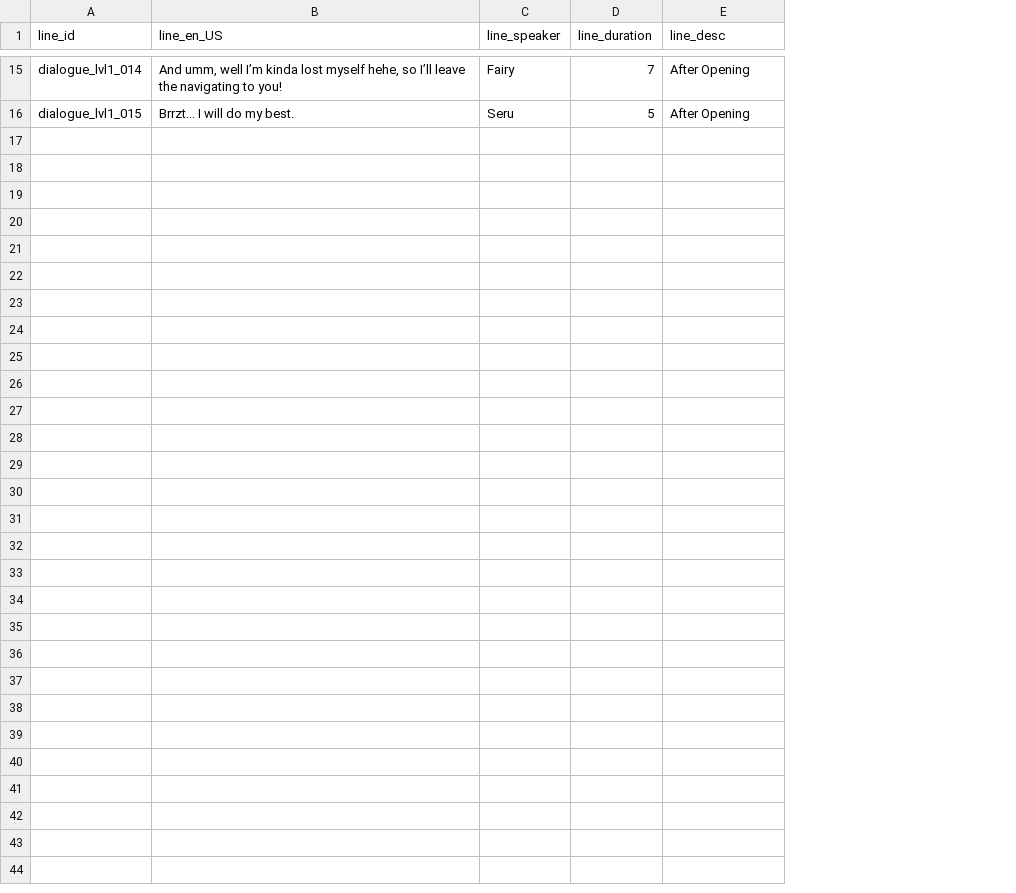
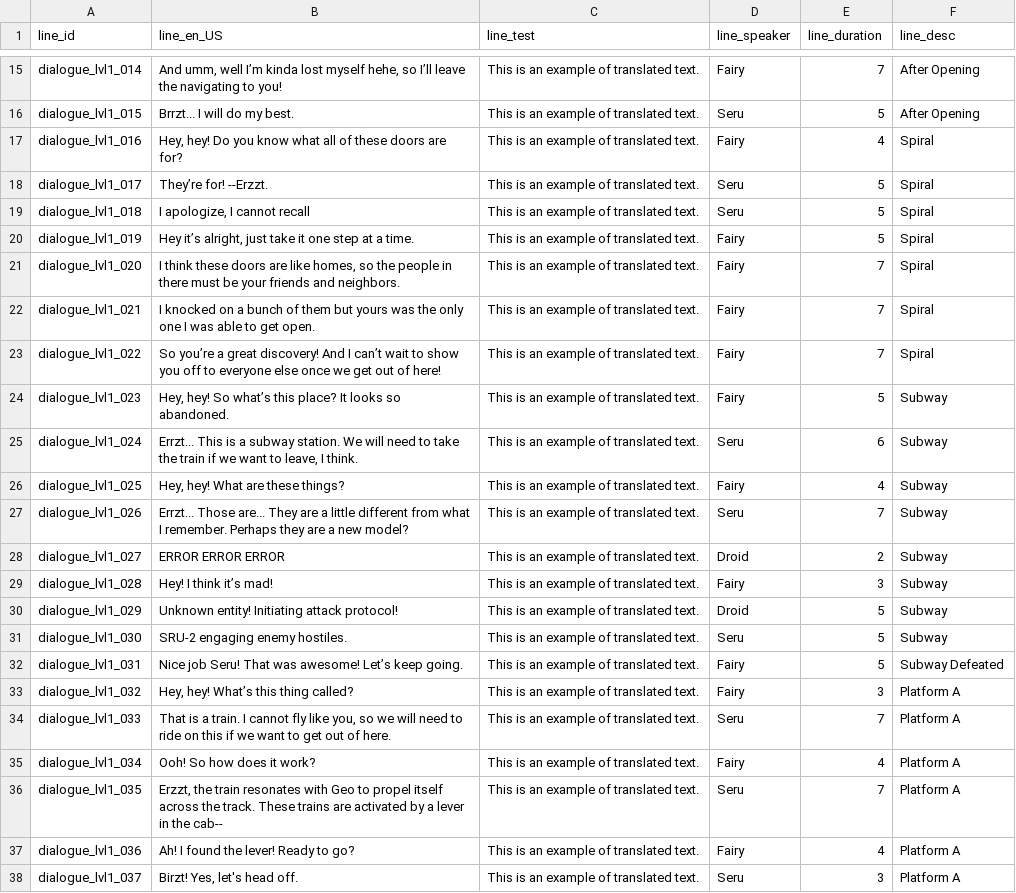
Before and after one commit to lbodwell/Codename-GeoBlade-MQP, a CSV file: GeoBlade/Assets/Resources/dialogue_lines.csv, drawn as a sheet; only a part is shown, gaps mark what is left out; the diff names each change by its address in the sheet, - before the commit and + after, or states it on an @@ line.

Commit message:
Dialogue tweaks.

```diff
--- a/GeoBlade/Assets/Resources/dialogue_lines.csv
+++ b/GeoBlade/Assets/Resources/dialogue_lines.csv
+column C (line_test), rows 15-16: This is an example of translated text. | This is an example of translated text.
+row 17: dialogue_lvl1_016 | Hey, hey! Do you know what all of these doors are for? | This is an example of translated text. | Fairy | 4 | Spiral
+row 18: dialogue_lvl1_017 | They’re for! --Erzzt. | This is an example of translated text. | Seru | 5 | Spiral
+row 19: dialogue_lvl1_018 | I apologize, I cannot recall | This is an example of translated text. | Seru | 5 | Spiral
+row 20: dialogue_lvl1_019 | Hey it’s alright, just take it one step at a time. | This is an example of translated text. | Fairy | 5 | Spiral
+row 21: dialogue_lvl1_020 | I think these doors are like homes, so the people in there must be your friends and neighbors. | This is an example of translated text. | Fairy | 7 | Spiral
+row 22: dialogue_lvl1_021 | I knocked on a bunch of them but yours was the only one I was able to get open. | This is an example of translated text. | Fairy | 7 | Spiral
+row 23: dialogue_lvl1_022 | So you’re a great discovery! And I can’t wait to show you off to everyone else once we get out of here! | This is an example of translated text. | Fairy | 7 | Spiral
+row 24: dialogue_lvl1_023 | Hey, hey! So what’s this place? It looks so abandoned. | This is an example of translated text. | Fairy | 5 | Subway
+row 25: dialogue_lvl1_024 | Errzt... This is a subway station. We will need to take the train if we want to leave, I think. | This is an example of translated text. | Seru | 6 | Subway
+row 26: dialogue_lvl1_025 | Hey, hey! What are these things? | This is an example of translated text. | Fairy | 4 | Subway
+row 27: dialogue_lvl1_026 | Errzt... Those are... They are a little different from what I remember. Perhaps they are a new model? | This is an example of translated text. | Seru | 7 | Subway
+row 28: dialogue_lvl1_027 | ERROR ERROR ERROR | This is an example of translated text. | Droid | 2 | Subway
+row 29: dialogue_lvl1_028 | Hey! I think it’s mad! | This is an example of translated text. | Fairy | 3 | Subway
+row 30: dialogue_lvl1_029 | Unknown entity! Initiating attack protocol! | This is an example of translated text. | Droid | 5 | Subway
+row 31: dialogue_lvl1_030 | SRU-2 engaging enemy hostiles. | This is an example of translated text. | Seru | 5 | Subway
+row 32: dialogue_lvl1_031 | Nice job Seru! That was awesome! Let’s keep going. | This is an example of translated text. | Fairy | 5 | Subway Defeated
+row 33: dialogue_lvl1_032 | Hey, hey! What’s this thing called? | This is an example of translated text. | Fairy | 3 | Platform A
+row 34: dialogue_lvl1_033 | That is a train. I cannot fly like you, so we will need to ride on this if we want to get out of here. | This is an example of translated text. | Seru | 7 | Platform A
+row 35: dialogue_lvl1_034 | Ooh! So how does it work? | This is an example of translated text. | Fairy | 4 | Platform A
+row 36: dialogue_lvl1_035 | Erzzt, the train resonates with Geo to propel itself across the track. These trains are activated by a lever in the cab-- | This is an example of translated text. | Seru | 7 | Platform A
+row 37: dialogue_lvl1_036 | Ah! I found the lever! Ready to go? | This is an example of translated text. | Fairy | 4 | Platform A
+row 38: dialogue_lvl1_037 | Birzt! Yes, let's head off. | This is an example of translated text. | Seru | 3 | Platform A
```
Also changed, not shown: 1 other file.
